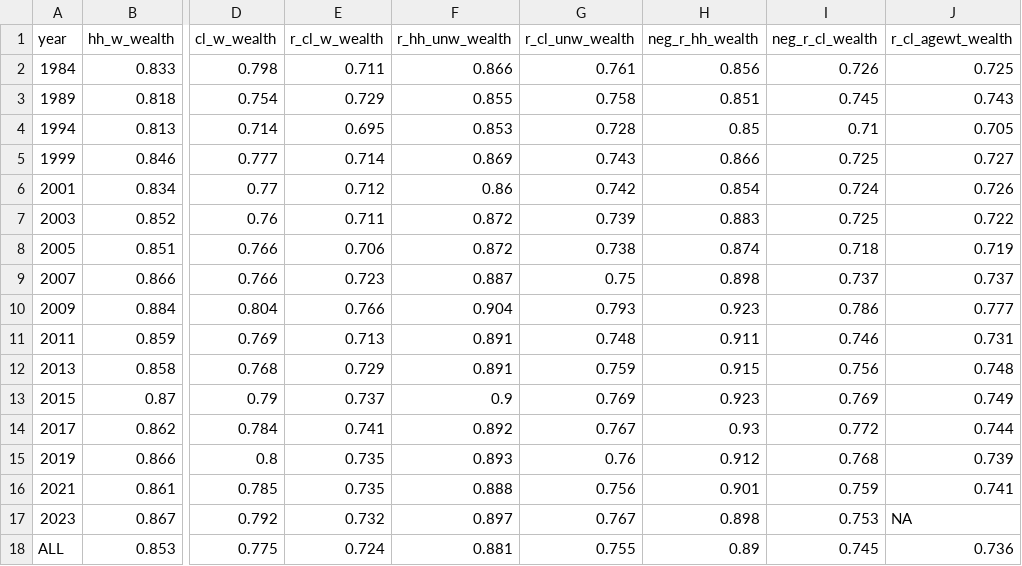
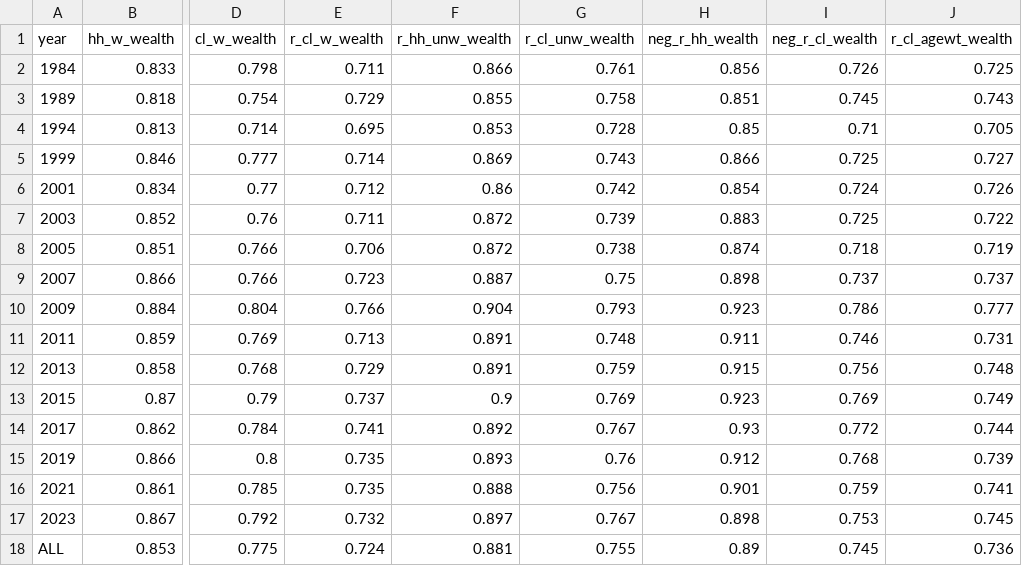
Before and after one commit to aebuechele29/clan_study, a CSV file: 6_calculate_gini/output/wealth_nohouse.csv, drawn as a sheet; only a part is shown, gaps mark what is left out; the diff names each change by its address in the sheet, - before the commit and + after, or states it on an @@ line.

Commit message:
Table 1 stuff

```diff
--- a/6_calculate_gini/output/wealth_nohouse.csv
+++ b/6_calculate_gini/output/wealth_nohouse.csv
-J17 (r_cl_agewt_wealth): NA
+J17 (r_cl_agewt_wealth): 0.745
```
Also changed, not shown: 51 other files.
